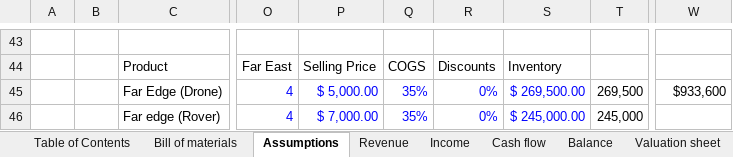
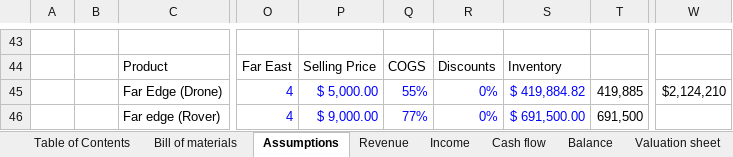
Before and after one commit to Krishna-P2007/BusinessPlanningProject, an Excel workbook: Financial model/Sahasraksh Deep tech model.xlsx, sheet Assumptions, drawn as a sheet; only a part is shown, gaps mark what is left out; values as stored, in another font and other column widths than the file's, no borders; 1 other sheet too large or unreadable and not compared; the diff covers the shown part only; the diff names each change by its address in the sheet, - before the commit and + after, or states it on an @@ line.

```diff
--- a/Financial model/Sahasraksh Deep tech model.xlsx (sheet Assumptions)
+++ b/Financial model/Sahasraksh Deep tech model.xlsx (sheet Assumptions)
-Q45: 35%
+Q45: 55%
-S45: $ 269,500.00
+S45: $ 419,884.82
-T45: 269,500
+T45: 419,885
-W45: $933,600
+W45: $2,124,210
-P46: $ 7,000.00
+P46: $ 9,000.00
-Q46: 35%
+Q46: 77%
-S46: $ 245,000.00
+S46: $ 691,500.00
-T46: 245,000
+T46: 691,500
```
Also changed, not shown: 1 hidden or unhidden row, 12 edited cells and cell formats elsewhere in this sheet, sheet Income, sheet Revenue, sheet Loan Repayment Schedule, sheet Balance, sheet Cash flow, sheet Valuation sheet, formulas that keep their value, charts or pictures, 2 other files.
